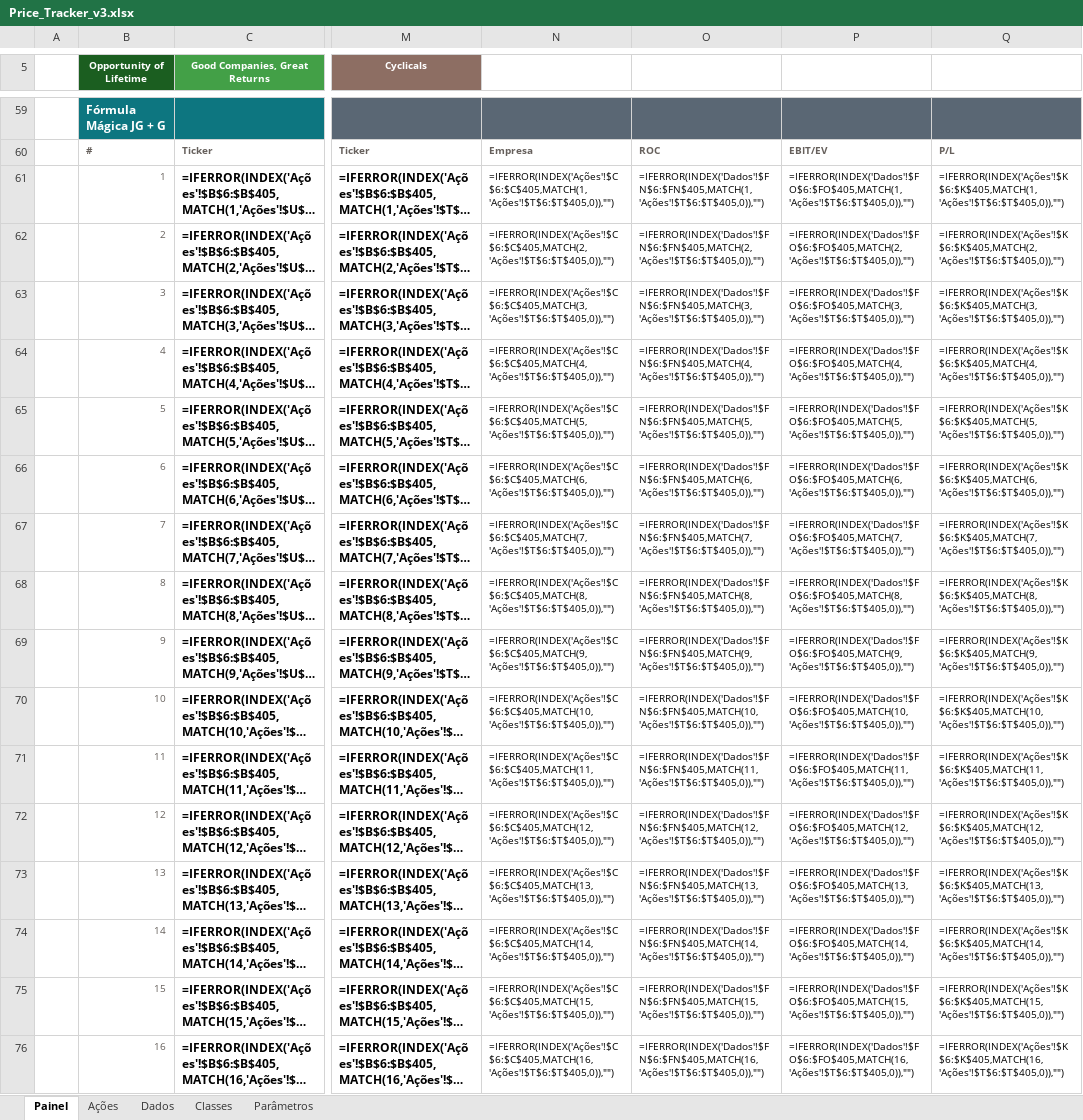
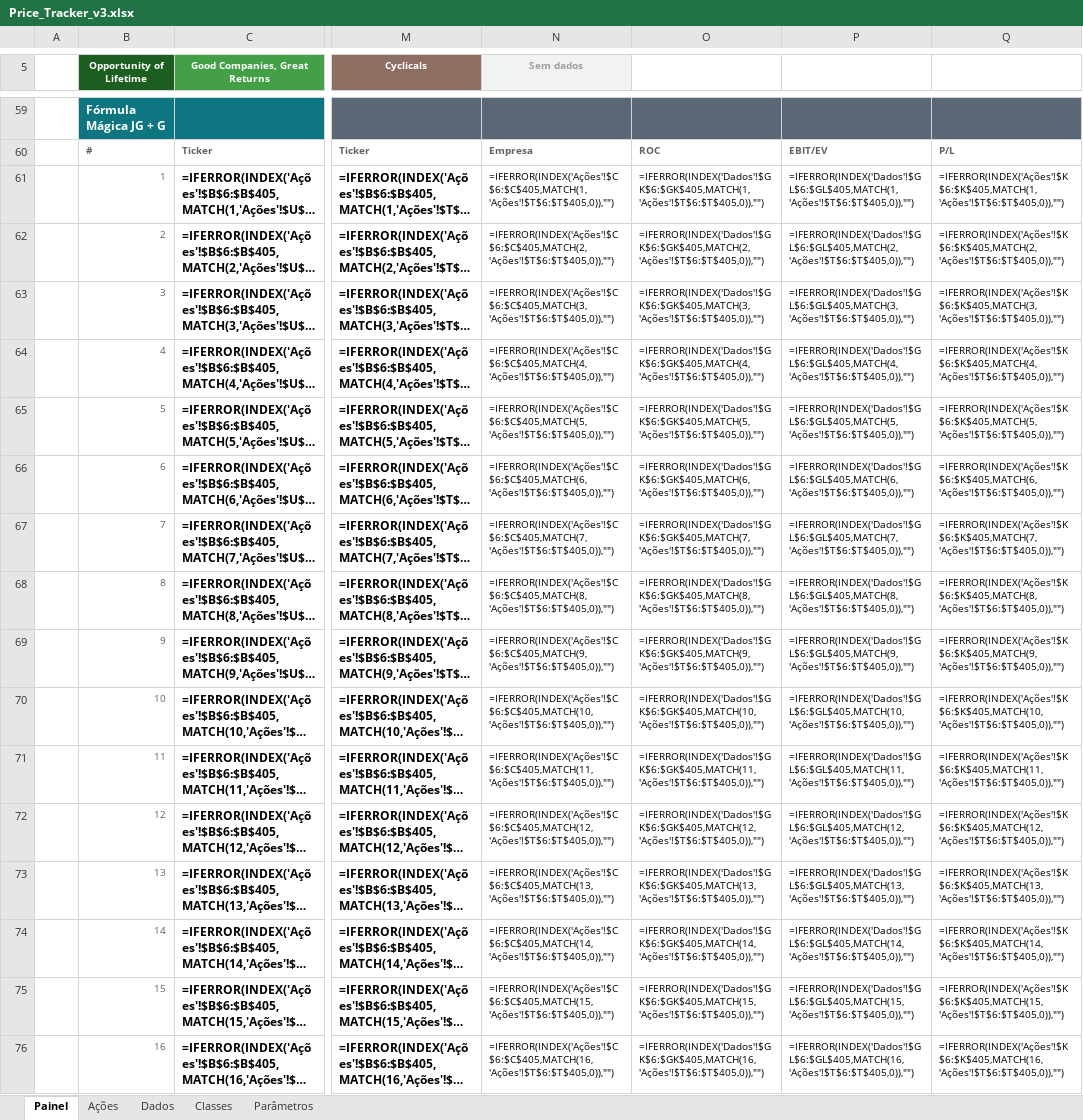
Before and after one commit to jgnsalles/Geral, an Excel workbook: price_tracker/planilha/Price_Tracker_v3.xlsx, sheet Painel, drawn as a sheet; only a part is shown, gaps mark what is left out; long unchanged cells end in …; values as stored, in another font and other column widths than the file's, no borders; formulas without a stored value are shown as written; the diff covers the shown part only; the diff names each change by its address in the sheet, - before the commit and + after, or states it on an @@ line.

```diff
--- a/price_tracker/planilha/Price_Tracker_v3.xlsx (sheet Painel)
+++ b/price_tracker/planilha/Price_Tracker_v3.xlsx (sheet Painel)
-N5: (empty)
+N5: Sem dados
-N5 fill: none
+N5 fill: #F2F2F2
-O61: =IFERROR(INDEX('Dados'!$FN$6:$FN$405,MATCH(1,'Ações'!$T$6:$T$405,0)),"")
+O61: =IFERROR(INDEX('Dados'!$GK$6:$GK$405,MATCH(1,'Ações'!$T$6:$T$405,0)),"")
-P61: =IFERROR(INDEX('Dados'!$FO$6:$FO$405,MATCH(1,'Ações'!$T$6:$T$405,0)),"")
+P61: =IFERROR(INDEX('Dados'!$GL$6:$GL$405,MATCH(1,'Ações'!$T$6:$T$405,0)),"")
-O62: =IFERROR(INDEX('Dados'!$FN$6:$FN$405,MATCH(2,'Ações'!$T$6:$T$405,0)),"")
+O62: =IFERROR(INDEX('Dados'!$GK$6:$GK$405,MATCH(2,'Ações'!$T$6:$T$405,0)),"")
-P62: =IFERROR(INDEX('Dados'!$FO$6:$FO$405,MATCH(2,'Ações'!$T$6:$T$405,0)),"")
+P62: =IFERROR(INDEX('Dados'!$GL$6:$GL$405,MATCH(2,'Ações'!$T$6:$T$405,0)),"")
-O63: =IFERROR(INDEX('Dados'!$FN$6:$FN$405,MATCH(3,'Ações'!$T$6:$T$405,0)),"")
+O63: =IFERROR(INDEX('Dados'!$GK$6:$GK$405,MATCH(3,'Ações'!$T$6:$T$405,0)),"")
-P63: =IFERROR(INDEX('Dados'!$FO$6:$FO$405,MATCH(3,'Ações'!$T$6:$T$405,0)),"")
+P63: =IFERROR(INDEX('Dados'!$GL$6:$GL$405,MATCH(3,'Ações'!$T$6:$T$405,0)),"")
-O64: =IFERROR(INDEX('Dados'!$FN$6:$FN$405,MATCH(4,'Ações'!$T$6:$T$405,0)),"")
+O64: =IFERROR(INDEX('Dados'!$GK$6:$GK$405,MATCH(4,'Ações'!$T$6:$T$405,0)),"")
-P64: =IFERROR(INDEX('Dados'!$FO$6:$FO$405,MATCH(4,'Ações'!$T$6:$T$405,0)),"")
+P64: =IFERROR(INDEX('Dados'!$GL$6:$GL$405,MATCH(4,'Ações'!$T$6:$T$405,0)),"")
-O65: =IFERROR(INDEX('Dados'!$FN$6:$FN$405,MATCH(5,'Ações'!$T$6:$T$405,0)),"")
+O65: =IFERROR(INDEX('Dados'!$GK$6:$GK$405,MATCH(5,'Ações'!$T$6:$T$405,0)),"")
-P65: =IFERROR(INDEX('Dados'!$FO$6:$FO$405,MATCH(5,'Ações'!$T$6:$T$405,0)),"")
+P65: =IFERROR(INDEX('Dados'!$GL$6:$GL$405,MATCH(5,'Ações'!$T$6:$T$405,0)),"")
-O66: =IFERROR(INDEX('Dados'!$FN$6:$FN$405,MATCH(6,'Ações'!$T$6:$T$405,0)),"")
+O66: =IFERROR(INDEX('Dados'!$GK$6:$GK$405,MATCH(6,'Ações'!$T$6:$T$405,0)),"")
-P66: =IFERROR(INDEX('Dados'!$FO$6:$FO$405,MATCH(6,'Ações'!$T$6:$T$405,0)),"")
+P66: =IFERROR(INDEX('Dados'!$GL$6:$GL$405,MATCH(6,'Ações'!$T$6:$T$405,0)),"")
-O67: =IFERROR(INDEX('Dados'!$FN$6:$FN$405,MATCH(7,'Ações'!$T$6:$T$405,0)),"")
+O67: =IFERROR(INDEX('Dados'!$GK$6:$GK$405,MATCH(7,'Ações'!$T$6:$T$405,0)),"")
-P67: =IFERROR(INDEX('Dados'!$FO$6:$FO$405,MATCH(7,'Ações'!$T$6:$T$405,0)),"")
+P67: =IFERROR(INDEX('Dados'!$GL$6:$GL$405,MATCH(7,'Ações'!$T$6:$T$405,0)),"")
-O68: =IFERROR(INDEX('Dados'!$FN$6:$FN$405,MATCH(8,'Ações'!$T$6:$T$405,0)),"")
+O68: =IFERROR(INDEX('Dados'!$GK$6:$GK$405,MATCH(8,'Ações'!$T$6:$T$405,0)),"")
-P68: =IFERROR(INDEX('Dados'!$FO$6:$FO$405,MATCH(8,'Ações'!$T$6:$T$405,0)),"")
+P68: =IFERROR(INDEX('Dados'!$GL$6:$GL$405,MATCH(8,'Ações'!$T$6:$T$405,0)),"")
-O69: =IFERROR(INDEX('Dados'!$FN$6:$FN$405,MATCH(9,'Ações'!$T$6:$T$405,0)),"")
+O69: =IFERROR(INDEX('Dados'!$GK$6:$GK$405,MATCH(9,'Ações'!$T$6:$T$405,0)),"")
-P69: =IFERROR(INDEX('Dados'!$FO$6:$FO$405,MATCH(9,'Ações'!$T$6:$T$405,0)),"")
+P69: =IFERROR(INDEX('Dados'!$GL$6:$GL$405,MATCH(9,'Ações'!$T$6:$T$405,0)),"")
-O70: =IFERROR(INDEX('Dados'!$FN$6:$FN$405,MATCH(10,'Ações'!$T$6:$T$405,0)),"")
+O70: =IFERROR(INDEX('Dados'!$GK$6:$GK$405,MATCH(10,'Ações'!$T$6:$T$405,0)),"")
-P70: =IFERROR(INDEX('Dados'!$FO$6:$FO$405,MATCH(10,'Ações'!$T$6:$T$405,0)),"")
+P70: =IFERROR(INDEX('Dados'!$GL$6:$GL$405,MATCH(10,'Ações'!$T$6:$T$405,0)),"")
-O71: =IFERROR(INDEX('Dados'!$FN$6:$FN$405,MATCH(11,'Ações'!$T$6:$T$405,0)),"")
+O71: =IFERROR(INDEX('Dados'!$GK$6:$GK$405,MATCH(11,'Ações'!$T$6:$T$405,0)),"")
-P71: =IFERROR(INDEX('Dados'!$FO$6:$FO$405,MATCH(11,'Ações'!$T$6:$T$405,0)),"")
+P71: =IFERROR(INDEX('Dados'!$GL$6:$GL$405,MATCH(11,'Ações'!$T$6:$T$405,0)),"")
-O72: =IFERROR(INDEX('Dados'!$FN$6:$FN$405,MATCH(12,'Ações'!$T$6:$T$405,0)),"")
+O72: =IFERROR(INDEX('Dados'!$GK$6:$GK$405,MATCH(12,'Ações'!$T$6:$T$405,0)),"")
-P72: =IFERROR(INDEX('Dados'!$FO$6:$FO$405,MATCH(12,'Ações'!$T$6:$T$405,0)),"")
+P72: =IFERROR(INDEX('Dados'!$GL$6:$GL$405,MATCH(12,'Ações'!$T$6:$T$405,0)),"")
-O73: =IFERROR(INDEX('Dados'!$FN$6:$FN$405,MATCH(13,'Ações'!$T$6:$T$405,0)),"")
+O73: =IFERROR(INDEX('Dados'!$GK$6:$GK$405,MATCH(13,'Ações'!$T$6:$T$405,0)),"")
-P73: =IFERROR(INDEX('Dados'!$FO$6:$FO$405,MATCH(13,'Ações'!$T$6:$T$405,0)),"")
+P73: =IFERROR(INDEX('Dados'!$GL$6:$GL$405,MATCH(13,'Ações'!$T$6:$T$405,0)),"")
-O74: =IFERROR(INDEX('Dados'!$FN$6:$FN$405,MATCH(14,'Ações'!$T$6:$T$405,0)),"")
+O74: =IFERROR(INDEX('Dados'!$GK$6:$GK$405,MATCH(14,'Ações'!$T$6:$T$405,0)),"")
-P74: =IFERROR(INDEX('Dados'!$FO$6:$FO$405,MATCH(14,'Ações'!$T$6:$T$405,0)),"")
+P74: =IFERROR(INDEX('Dados'!$GL$6:$GL$405,MATCH(14,'Ações'!$T$6:$T$405,0)),"")
-O75: =IFERROR(INDEX('Dados'!$FN$6:$FN$405,MATCH(15,'Ações'!$T$6:$T$405,0)),"")
+O75: =IFERROR(INDEX('Dados'!$GK$6:$GK$405,MATCH(15,'Ações'!$T$6:$T$405,0)),"")
-P75: =IFERROR(INDEX('Dados'!$FO$6:$FO$405,MATCH(15,'Ações'!$T$6:$T$405,0)),"")
+P75: =IFERROR(INDEX('Dados'!$GL$6:$GL$405,MATCH(15,'Ações'!$T$6:$T$405,0)),"")
-O76: =IFERROR(INDEX('Dados'!$FN$6:$FN$405,MATCH(16,'Ações'!$T$6:$T$405,0)),"")
+O76: =IFERROR(INDEX('Dados'!$GK$6:$GK$405,MATCH(16,'Ações'!$T$6:$T$405,0)),"")
-P76: =IFERROR(INDEX('Dados'!$FO$6:$FO$405,MATCH(16,'Ações'!$T$6:$T$405,0)),"")
+P76: =IFERROR(INDEX('Dados'!$GL$6:$GL$405,MATCH(16,'Ações'!$T$6:$T$405,0)),"")
```
Also changed, not shown: 10 edited cells elsewhere in this sheet, sheet Dados, sheet Ações, sheet Parâmetros, sheet Classes, hidden cells, 4 other files.
